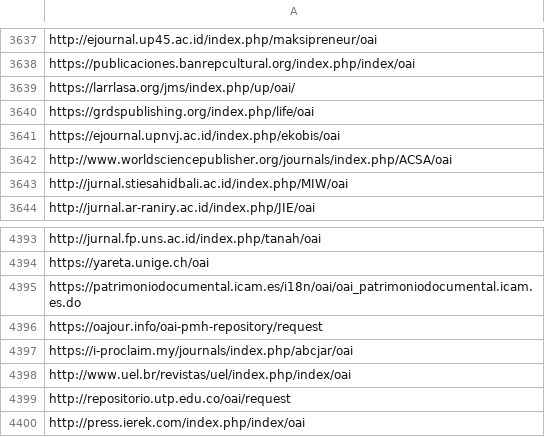
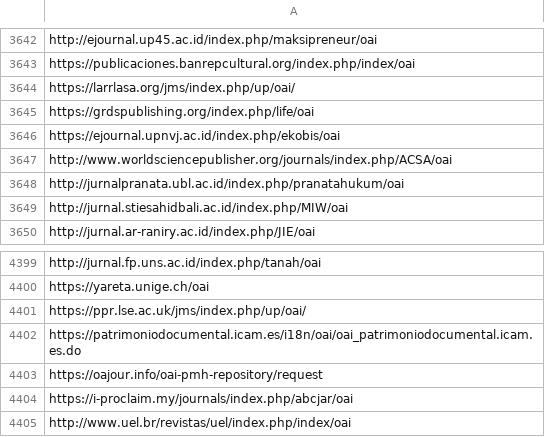
Before and after one commit to miku/metha, a TSV file: contrib/sites-oa.tsv, drawn as a sheet; only a part is shown, gaps mark what is left out; the shorter side is filled out with more unchanged rows; the diff covers the shown part only.

```diff
--- a/contrib/sites-oa.tsv
+++ b/contrib/sites-oa.tsv
@@ -3642,2 +3647,3 @@ https://ejournal.upnvj.ac.id/index.php/ekobis/oai
 http://www.worldsciencepublisher.org/journals/index.php/ACSA/oai
+http://jurnalpranata.ubl.ac.id/index.php/pranatahukum/oai
 http://jurnal.stiesahidbali.ac.id/index.php/MIW/oai
@@ -4394,2 +4400,3 @@ http://jurnal.fp.uns.ac.id/index.php/tanah/oai
 https://yareta.unige.ch/oai
+https://ppr.lse.ac.uk/jms/index.php/up/oai/
 https://patrimoniodocumental.icam.es/i18n/oai/oai_patrimoniodocumental.icam.es.do
```
Also changed, not shown: 5 added rows elsewhere in this file, contrib/sites-extra.tsv, 1 other file.
